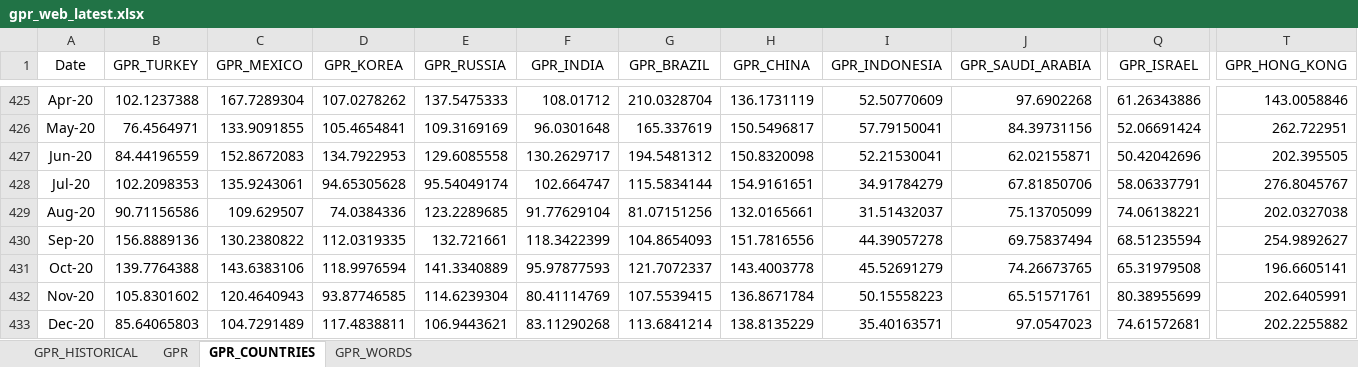
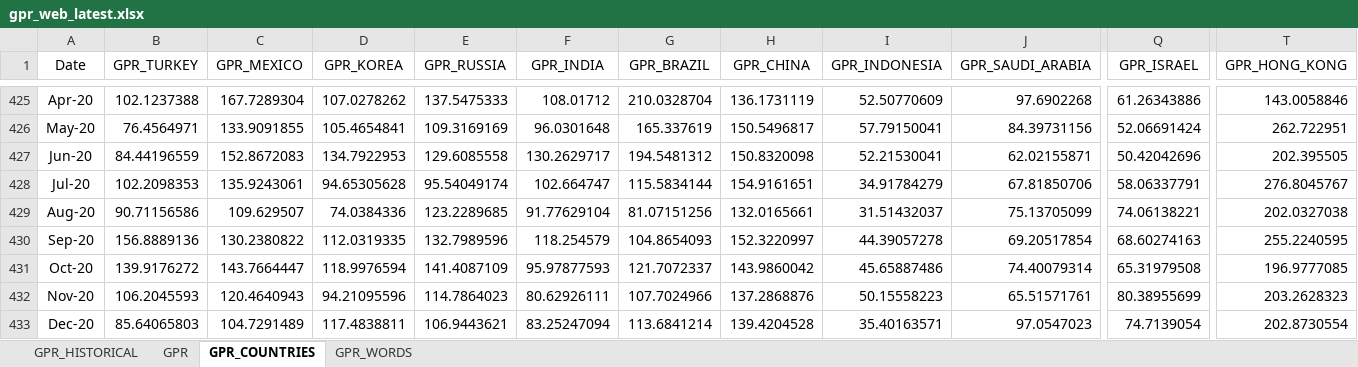
Before and after one commit to iacoviel/iacoviel.github.io, an Excel workbook: gpr_files/gpr_web_latest.xlsx, sheet GPR_COUNTRIES, drawn as a sheet; only a part is shown, gaps mark what is left out; values as stored, in another font and other column widths than the file's, no borders; the diff covers the shown part only; the diff names each change by its address in the sheet, - before the commit and + after, or states it on an @@ line.

```diff
--- a/gpr_files/gpr_web_latest.xlsx (sheet GPR_COUNTRIES)
+++ b/gpr_files/gpr_web_latest.xlsx (sheet GPR_COUNTRIES)
-E430 (GPR_RUSSIA): 132.721661
+E430 (GPR_RUSSIA): 132.7989596
-F430 (GPR_INDIA): 118.3422399
+F430 (GPR_INDIA): 118.254579
-H430 (GPR_CHINA): 151.7816556
+H430 (GPR_CHINA): 152.3220997
-J430 (GPR_SAUDI_ARABIA): 69.75837494
+J430 (GPR_SAUDI_ARABIA): 69.20517854
-Q430 (GPR_ISRAEL): 68.51235594
+Q430 (GPR_ISRAEL): 68.60274163
-T430 (GPR_HONG_KONG): 254.9892627
+T430 (GPR_HONG_KONG): 255.2240595
-B431 (GPR_TURKEY): 139.7764388
+B431 (GPR_TURKEY): 139.9176272
-C431 (GPR_MEXICO): 143.6383106
+C431 (GPR_MEXICO): 143.7664447
-E431 (GPR_RUSSIA): 141.3340889
+E431 (GPR_RUSSIA): 141.4087109
-H431 (GPR_CHINA): 143.4003778
+H431 (GPR_CHINA): 143.9860042
-I431 (GPR_INDONESIA): 45.52691279
+I431 (GPR_INDONESIA): 45.65887486
-J431 (GPR_SAUDI_ARABIA): 74.26673765
+J431 (GPR_SAUDI_ARABIA): 74.40079314
-T431 (GPR_HONG_KONG): 196.6605141
+T431 (GPR_HONG_KONG): 196.9777085
-B432 (GPR_TURKEY): 105.8301602
+B432 (GPR_TURKEY): 106.2045593
-D432 (GPR_KOREA): 93.87746585
+D432 (GPR_KOREA): 94.21095596
-E432 (GPR_RUSSIA): 114.6239304
+E432 (GPR_RUSSIA): 114.7864023
-F432 (GPR_INDIA): 80.41114769
+F432 (GPR_INDIA): 80.62926111
-G432 (GPR_BRAZIL): 107.5539415
+G432 (GPR_BRAZIL): 107.7024966
-H432 (GPR_CHINA): 136.8671784
+H432 (GPR_CHINA): 137.2868876
-T432 (GPR_HONG_KONG): 202.6405991
+T432 (GPR_HONG_KONG): 203.2628323
-F433 (GPR_INDIA): 83.11290268
+F433 (GPR_INDIA): 83.25247094
-H433 (GPR_CHINA): 138.8135229
+H433 (GPR_CHINA): 139.4204528
-Q433 (GPR_ISRAEL): 74.61572681
+Q433 (GPR_ISRAEL): 74.7139054
-T433 (GPR_HONG_KONG): 202.2255882
+T433 (GPR_HONG_KONG): 202.8730554
```
Also changed, not shown: 1 added row and 68 edited cells elsewhere in this sheet, sheet GPR, sheet GPR_HISTORICAL.
